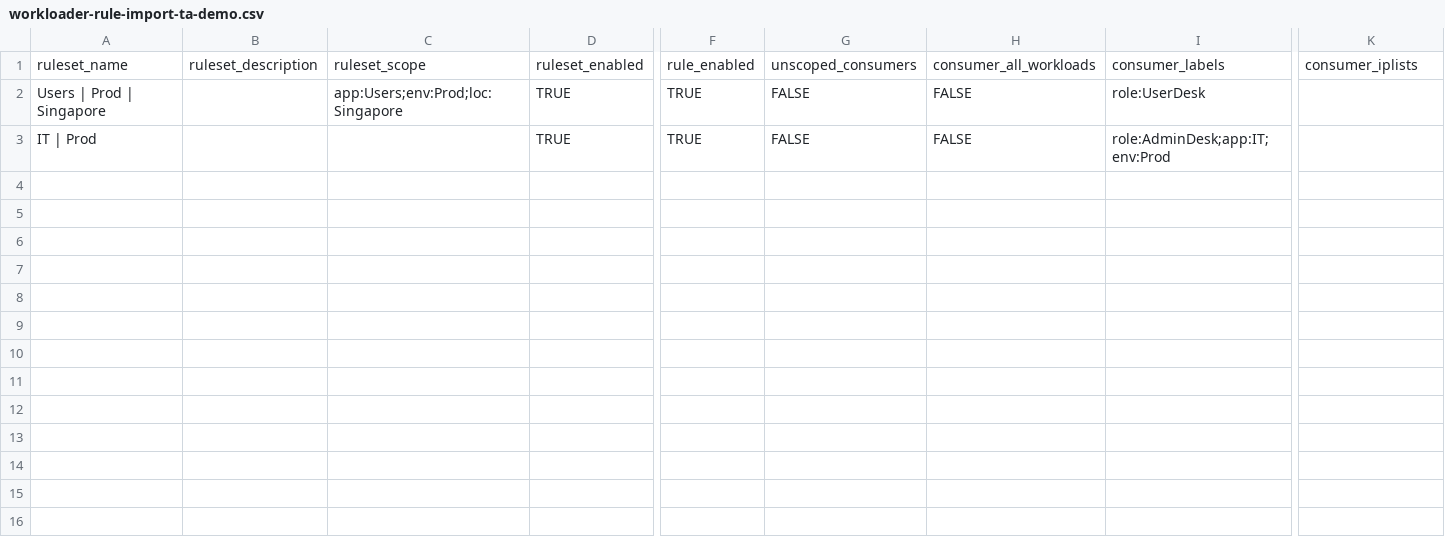
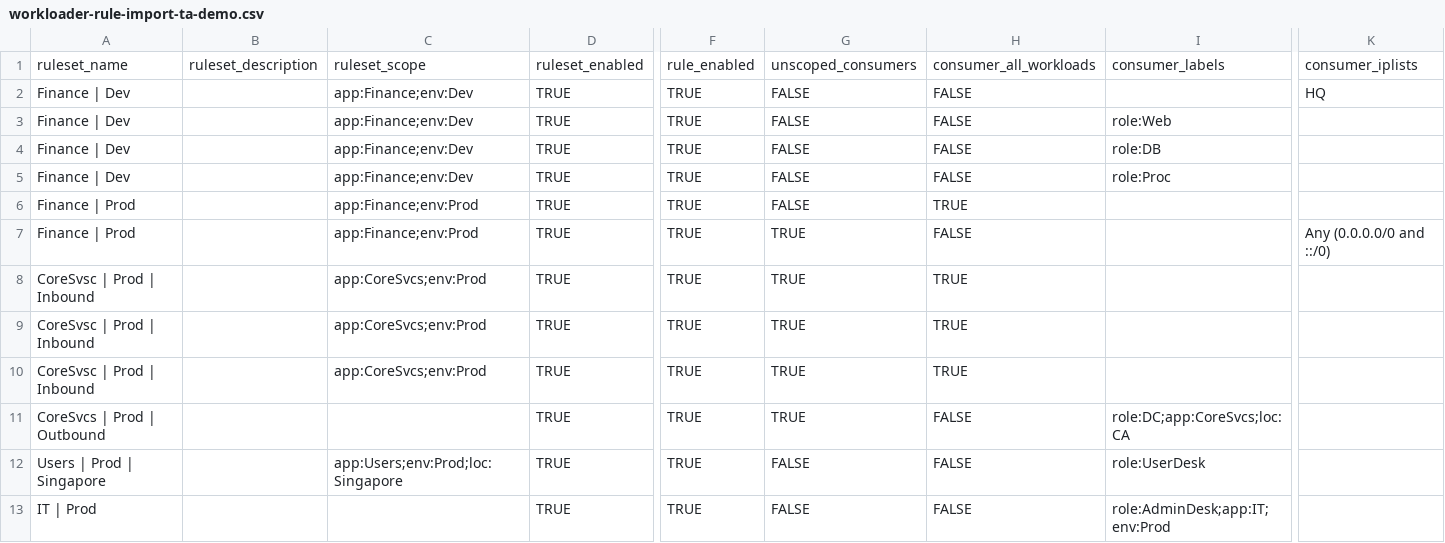
Before and after one commit to mclemens68/ta-demo, a CSV file: workloader-rule-import-ta-demo.csv, drawn as a sheet; only a part is shown, gaps mark what is left out; rows hold the shown columns only; the diff names each change by its address in the sheet, - before the commit and + after, or states it on an @@ line.

Commit message:
Updated for 23.2 and added Manufacturing Demo

```diff
--- a/workloader-rule-import-ta-demo.csv
+++ b/workloader-rule-import-ta-demo.csv
+row 2: Finance | Dev |  | app:Finance;env:Dev | TRUE | TRUE | FALSE | FALSE |  | HQ
+row 3: Finance | Dev |  | app:Finance;env:Dev | TRUE | TRUE | FALSE | FALSE | role:Web
+row 4: Finance | Dev |  | app:Finance;env:Dev | TRUE | TRUE | FALSE | FALSE | role:DB
+row 5: Finance | Dev |  | app:Finance;env:Dev | TRUE | TRUE | FALSE | FALSE | role:Proc
+row 6: Finance | Prod |  | app:Finance;env:Prod | TRUE | TRUE | FALSE | TRUE
+row 7: Finance | Prod |  | app:Finance;env:Prod | TRUE | TRUE | TRUE | FALSE |  | Any (0.0.0.0/0 and ::/0)
+row 8: CoreSvsc | Prod | Inbound |  | app:CoreSvcs;env:Prod | TRUE | TRUE | TRUE | TRUE
+row 9: CoreSvsc | Prod | Inbound |  | app:CoreSvcs;env:Prod | TRUE | TRUE | TRUE | TRUE
+row 10: CoreSvsc | Prod | Inbound |  | app:CoreSvcs;env:Prod | TRUE | TRUE | TRUE | TRUE
+row 11: CoreSvcs | Prod | Outbound |  |  | TRUE | TRUE | TRUE | FALSE | role:DC;app:CoreSvcs;loc:CA
```
Also changed, not shown: 25 other files.
